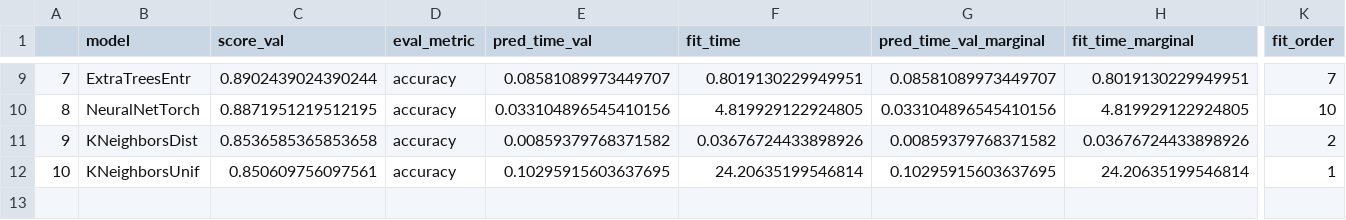
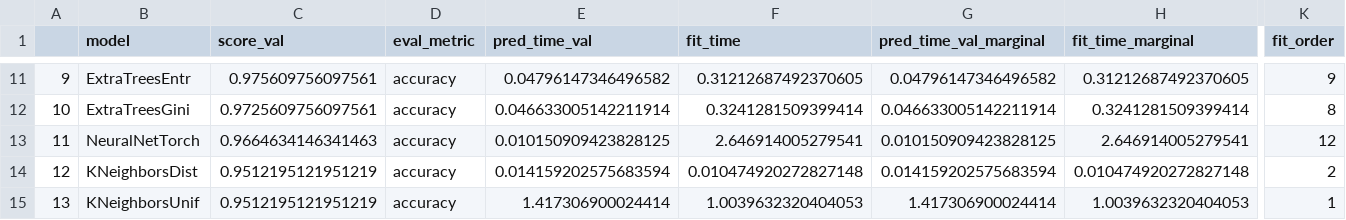
Before and after one commit to dianec26/a2ed0f6138ae9c26927ed247300a0ce53787796d1d75de09ce5e1e3edf95e367_UITF_BUY_CLASSIFIER, a CSV file: logs/model_leaderboard.csv, drawn as a sheet; only a part is shown, gaps mark what is left out; addresses are those after the commit; rows hold the shown columns only; the diff covers the shown part only; the diff names each change by its address in the sheet, - before the commit and + after, or states it on an @@ line.

```diff
--- a/logs/model_leaderboard.csv
+++ b/logs/model_leaderboard.csv
@@ column A renumbered from row 4 down @@
-C11 (score_val): 0.8902439024390244
+C11 (score_val): 0.975609756097561
-E11 (pred_time_val): 0.08581089973449707
+E11 (pred_time_val): 0.04796147346496582
-F11 (fit_time): 0.8019130229949951
+F11 (fit_time): 0.31212687492370605
-G11 (pred_time_val_marginal): 0.08581089973449707
+G11 (pred_time_val_marginal): 0.04796147346496582
-H11 (fit_time_marginal): 0.8019130229949951
+H11 (fit_time_marginal): 0.31212687492370605
-K11 (fit_order): 7
+K11 (fit_order): 9
+row 12: 10 | ExtraTreesGini | 0.9725609756097561 | accuracy | 0.046633005142211914 | 0.3241281509399414 | 0.046633005142211914 | 0.3241281509399414 | 8
-C13 (score_val): 0.8871951219512195
+C13 (score_val): 0.9664634146341463
-E13 (pred_time_val): 0.033104896545410156
+E13 (pred_time_val): 0.010150909423828125
-F13 (fit_time): 4.819929122924805
+F13 (fit_time): 2.646914005279541
-G13 (pred_time_val_marginal): 0.033104896545410156
+G13 (pred_time_val_marginal): 0.010150909423828125
-H13 (fit_time_marginal): 4.819929122924805
+H13 (fit_time_marginal): 2.646914005279541
-K13 (fit_order): 10
+K13 (fit_order): 12
-C14 (score_val): 0.8536585365853658
+C14 (score_val): 0.9512195121951219
-E14 (pred_time_val): 0.00859379768371582
+E14 (pred_time_val): 0.014159202575683594
-F14 (fit_time): 0.03676724433898926
+F14 (fit_time): 0.010474920272827148
-G14 (pred_time_val_marginal): 0.00859379768371582
+G14 (pred_time_val_marginal): 0.014159202575683594
-H14 (fit_time_marginal): 0.03676724433898926
+H14 (fit_time_marginal): 0.010474920272827148
-C15 (score_val): 0.850609756097561
+C15 (score_val): 0.9512195121951219
-E15 (pred_time_val): 0.10295915603637695
+E15 (pred_time_val): 1.417306900024414
-F15 (fit_time): 24.20635199546814
+F15 (fit_time): 1.0039632320404053
-G15 (pred_time_val_marginal): 0.10295915603637695
+G15 (pred_time_val_marginal): 1.417306900024414
-H15 (fit_time_marginal): 24.20635199546814
+H15 (fit_time_marginal): 1.0039632320404053
```
Also changed, not shown: 5 added rows, 3 removed rows and 24 edited cells elsewhere in this file, logs/model_feature_importance.csv, 47 other files.
